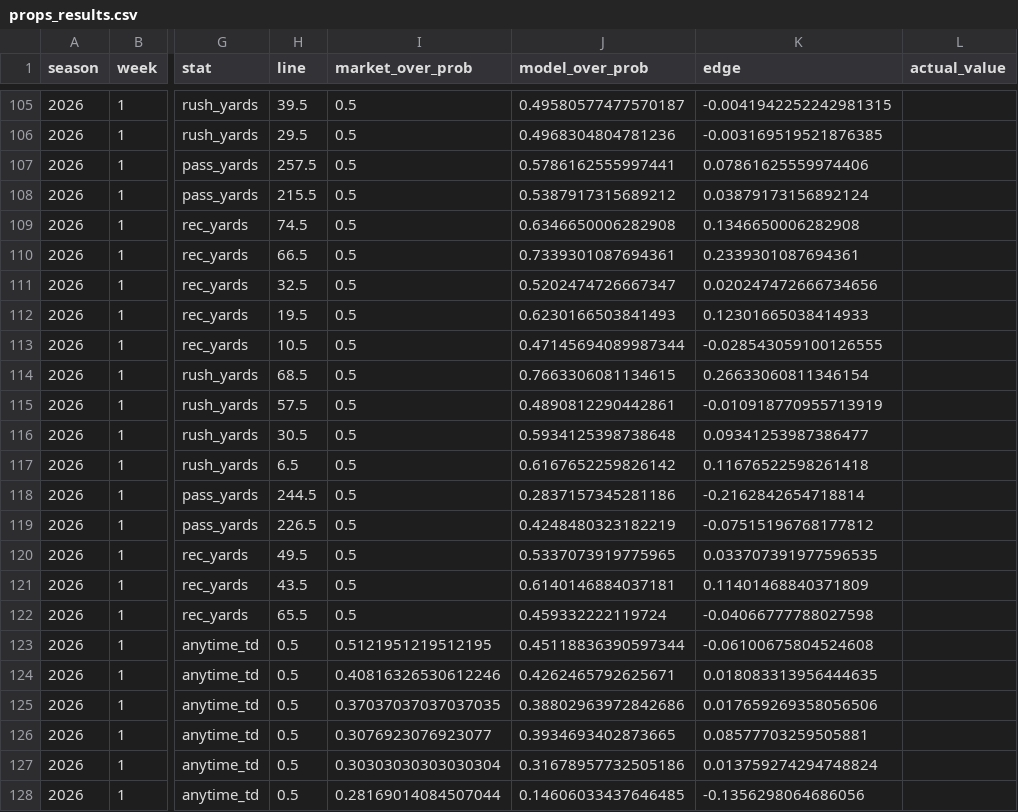
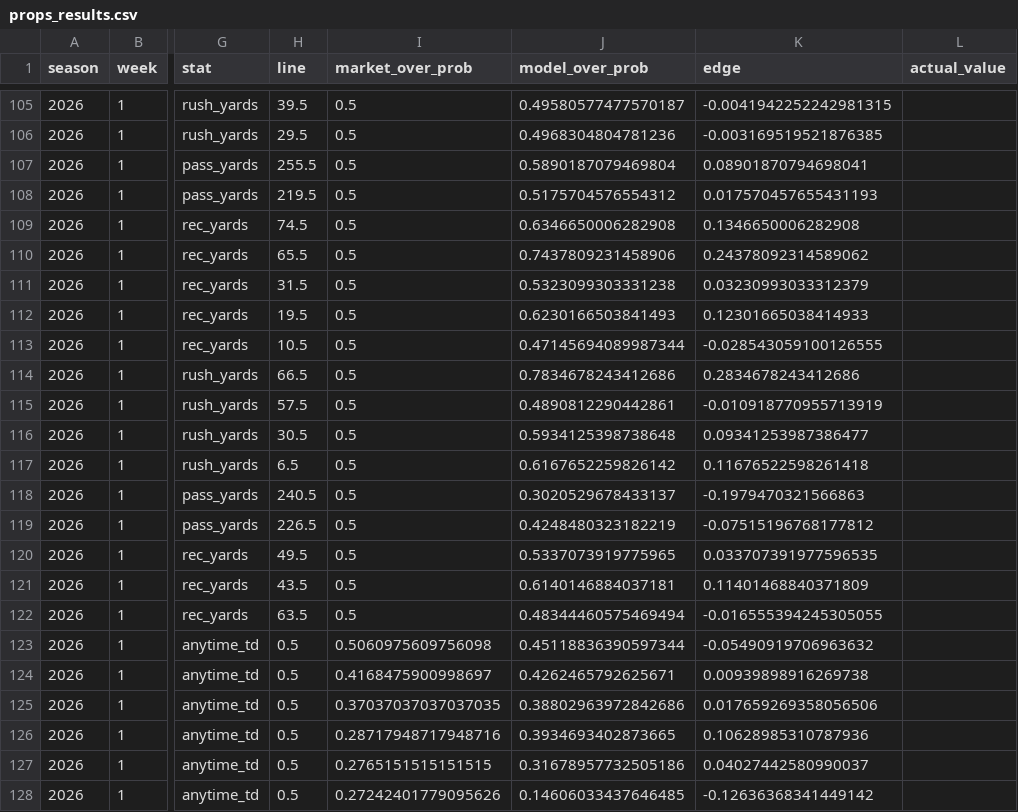
Before and after one commit to lsteellm29-coder/nfl-predictor, a CSV file: logs/props_results.csv, drawn as a sheet; only a part is shown, gaps mark what is left out; the diff covers the shown part only; the diff names each change by its address in the sheet, - before the commit and + after, or states it on an @@ line.

```diff
--- a/logs/props_results.csv
+++ b/logs/props_results.csv
-H107 (line): 257.5
+H107 (line): 255.5
-J107 (model_over_prob): 0.5786162555997441
+J107 (model_over_prob): 0.5890187079469804
-K107 (edge): 0.07861625559974406
+K107 (edge): 0.08901870794698041
-H108 (line): 215.5
+H108 (line): 219.5
-J108 (model_over_prob): 0.5387917315689212
+J108 (model_over_prob): 0.5175704576554312
-K108 (edge): 0.03879173156892124
+K108 (edge): 0.017570457655431193
-H110 (line): 66.5
+H110 (line): 65.5
-J110 (model_over_prob): 0.7339301087694361
+J110 (model_over_prob): 0.7437809231458906
-K110 (edge): 0.2339301087694361
+K110 (edge): 0.24378092314589062
-H111 (line): 32.5
+H111 (line): 31.5
-J111 (model_over_prob): 0.5202474726667347
+J111 (model_over_prob): 0.5323099303331238
-K111 (edge): 0.020247472666734656
+K111 (edge): 0.03230993033312379
-H114 (line): 68.5
+H114 (line): 66.5
-J114 (model_over_prob): 0.7663306081134615
+J114 (model_over_prob): 0.7834678243412686
-K114 (edge): 0.26633060811346154
+K114 (edge): 0.2834678243412686
-H118 (line): 244.5
+H118 (line): 240.5
-J118 (model_over_prob): 0.2837157345281186
+J118 (model_over_prob): 0.3020529678433137
-K118 (edge): -0.2162842654718814
+K118 (edge): -0.1979470321566863
-H122 (line): 65.5
+H122 (line): 63.5
-J122 (model_over_prob): 0.459332222119724
+J122 (model_over_prob): 0.48344460575469494
-K122 (edge): -0.04066777788027598
+K122 (edge): -0.016555394245305055
-I123 (market_over_prob): 0.5121951219512195
+I123 (market_over_prob): 0.5060975609756098
-K123 (edge): -0.06100675804524608
+K123 (edge): -0.05490919706963632
-I124 (market_over_prob): 0.40816326530612246
+I124 (market_over_prob): 0.4168475900998697
-K124 (edge): 0.018083313956444635
+K124 (edge): 0.00939898916269738
-I126 (market_over_prob): 0.3076923076923077
+I126 (market_over_prob): 0.28717948717948716
-K126 (edge): 0.08577703259505881
+K126 (edge): 0.10628985310787936
-I127 (market_over_prob): 0.30303030303030304
+I127 (market_over_prob): 0.2765151515151515
-K127 (edge): 0.013759274294748824
+K127 (edge): 0.04027442580990037
-I128 (market_over_prob): 0.28169014084507044
+I128 (market_over_prob): 0.27242401779095626
-K128 (edge): -0.1356298064686056
+K128 (edge): -0.12636368341449142
```
Also changed, not shown: 108 edited cells elsewhere in this file, logs/season_results.csv, 10 other files.
